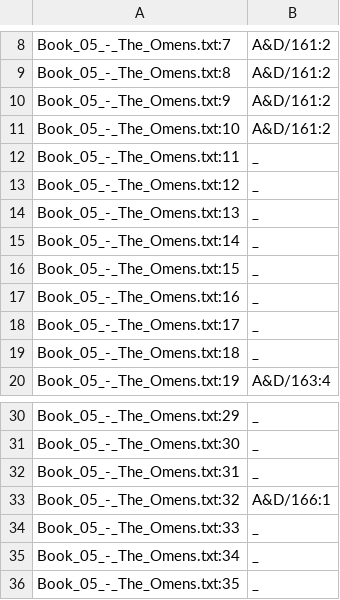
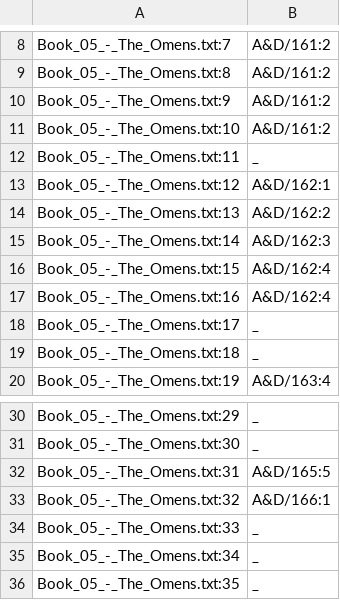
Before and after one commit to ftyers/UD_Classical_Nahuatl-FloCo, a TSV file: not-to-release/scripts/references.tsv, drawn as a sheet; only a part is shown, gaps mark what is left out.

```diff
--- a/not-to-release/scripts/references.tsv
+++ b/not-to-release/scripts/references.tsv
@@ -12,7 +12,7 @@ Book_05_-_The_Omens.txt:10	A&D/161:2
 Book_05_-_The_Omens.txt:11	_
-Book_05_-_The_Omens.txt:12	_
-Book_05_-_The_Omens.txt:13	_
-Book_05_-_The_Omens.txt:14	_
-Book_05_-_The_Omens.txt:15	_
-Book_05_-_The_Omens.txt:16	_
+Book_05_-_The_Omens.txt:12	A&D/162:1
+Book_05_-_The_Omens.txt:13	A&D/162:2
+Book_05_-_The_Omens.txt:14	A&D/162:3
+Book_05_-_The_Omens.txt:15	A&D/162:4
+Book_05_-_The_Omens.txt:16	A&D/162:4
 Book_05_-_The_Omens.txt:17	_
@@ -31,3 +31,3 @@ Book_05_-_The_Omens.txt:29	_
 Book_05_-_The_Omens.txt:30	_
-Book_05_-_The_Omens.txt:31	_
+Book_05_-_The_Omens.txt:31	A&D/165:5
 Book_05_-_The_Omens.txt:32	A&D/166:1
```
Also changed, not shown: not-to-release/scripts/lexicon.tsv, not-to-release/scripts/normalisation.tsv, 1 other file.
